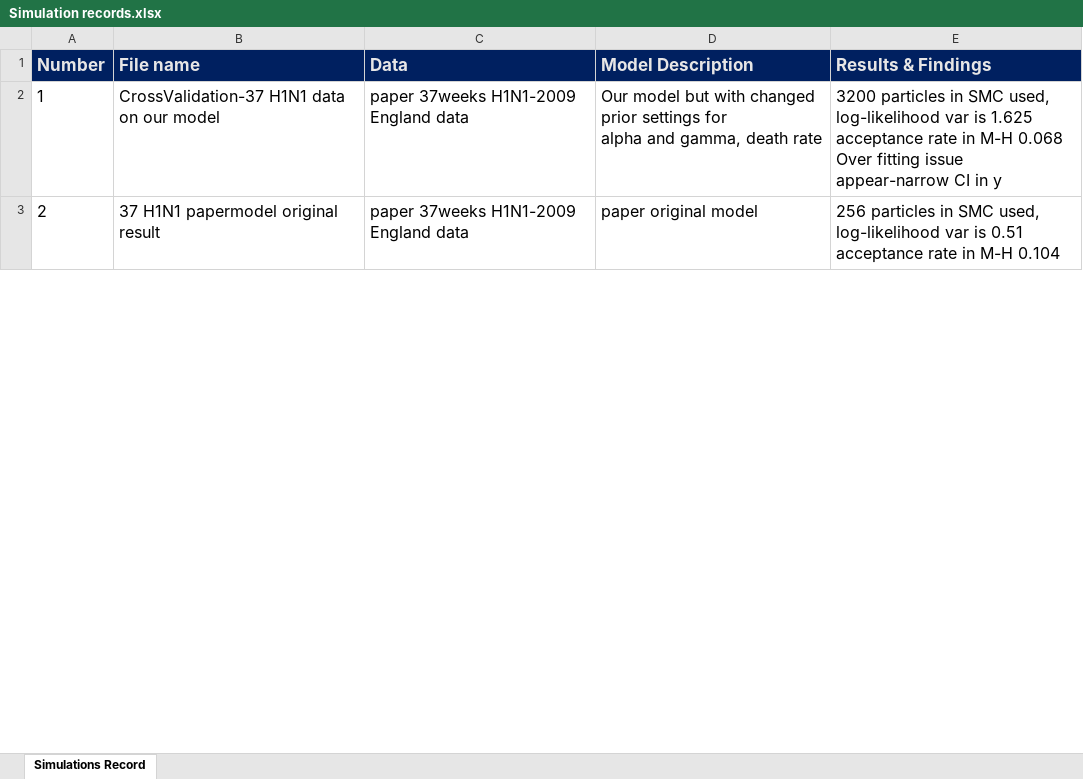
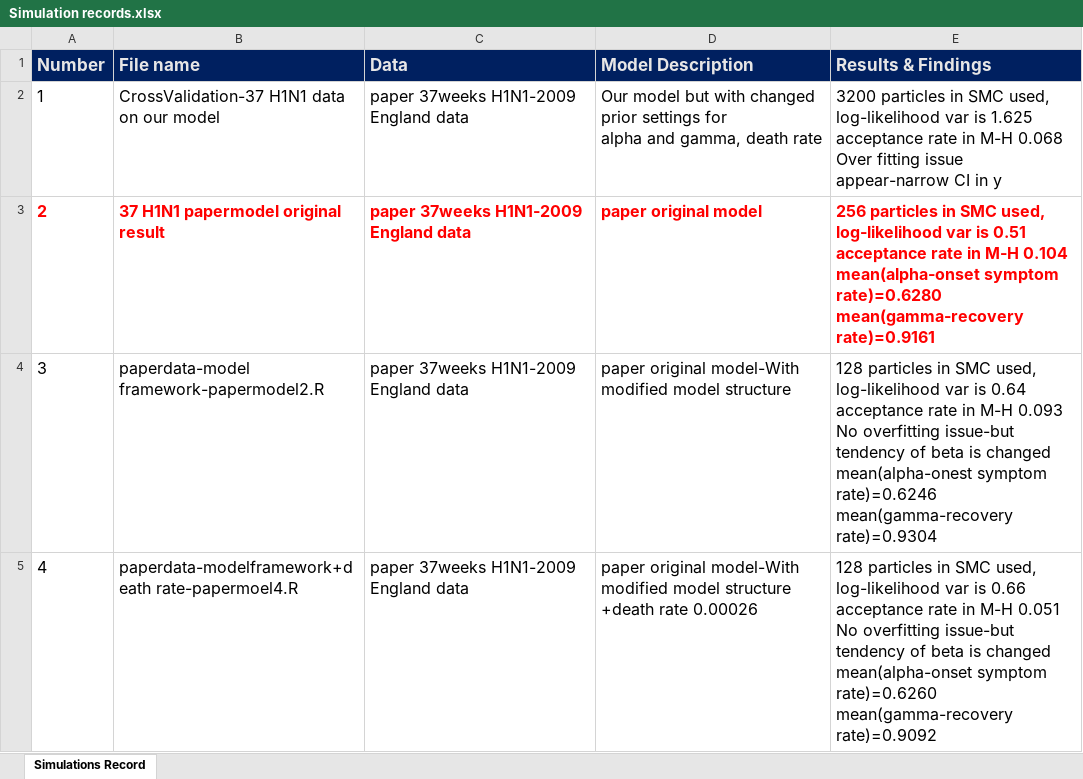
Before and after one commit to MollyCYM/COVID-PMCMC, an Excel workbook: Simulation records.xlsx, sheet Simulations Record, drawn as a sheet; only a part is shown; values as stored, in another font and other column widths than the file's, no borders; ↵ is a line break in a cell; the diff covers the shown part only; the diff names each change by its address in the sheet, - before the commit and + after, or states it on an @@ line.

```diff
--- a/Simulation records.xlsx (sheet Simulations Record)
+++ b/Simulation records.xlsx (sheet Simulations Record)
@@ A3:E3 bold: off → on, text colour: black → #FF0000 @@
-E3 (Results & Findings): …M-H 0.104
+E3 (Results & Findings): …M-H 0.104 ↵ mean(alpha-onset symptom rate)=0.6280 ↵ mean(gamma-recovery rate)=0.9161
+row 4: 3 | paperdata-model framework-papermodel2.R | paper 37weeks H1N1-2009 England data | paper original model-With modified model structure | 128 particles in SMC used, ↵ log-likelihood var is 0.64 ↵ acceptance rate in M-H 0.093 ↵ No overfitting issue-but tendency of beta is changed ↵ mean(alpha-onest symptom rate)=0.6246 ↵ mean(gamma-recovery rate)=0.9304
+row 5: 4 | paperdata-modelframework+death rate-papermoel4.R | paper 37weeks H1N1-2009 England data | paper original model-With modified model structure ↵ +death rate 0.00026 | 128 particles in SMC used, ↵ log-likelihood var is 0.66 ↵ acceptance rate in M-H 0.051 ↵ No overfitting issue-but tendency of beta is changed ↵ mean(alpha-onset symptom rate)=0.6260 ↵ mean(gamma-recovery rate)=0.9092
```
Also changed, not shown: 5 added rows, 2 edited cells and row numbers in column A elsewhere in this sheet, 14 other files.
